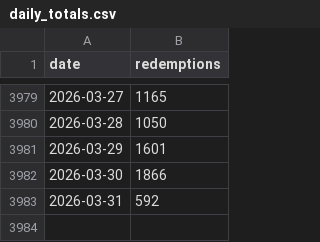
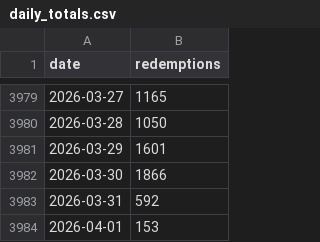
Before and after one commit to KhaledCodes/toronto-ferry-dashboard, a CSV file: outputs/daily_totals.csv, drawn as a sheet; only a part is shown, gaps mark what is left out; the diff names each change by its address in the sheet, - before the commit and + after, or states it on an @@ line.

```diff
--- a/outputs/daily_totals.csv
+++ b/outputs/daily_totals.csv
+row 3984: 2026-04-01 | 153
```
Also changed, not shown: 2 other files.
